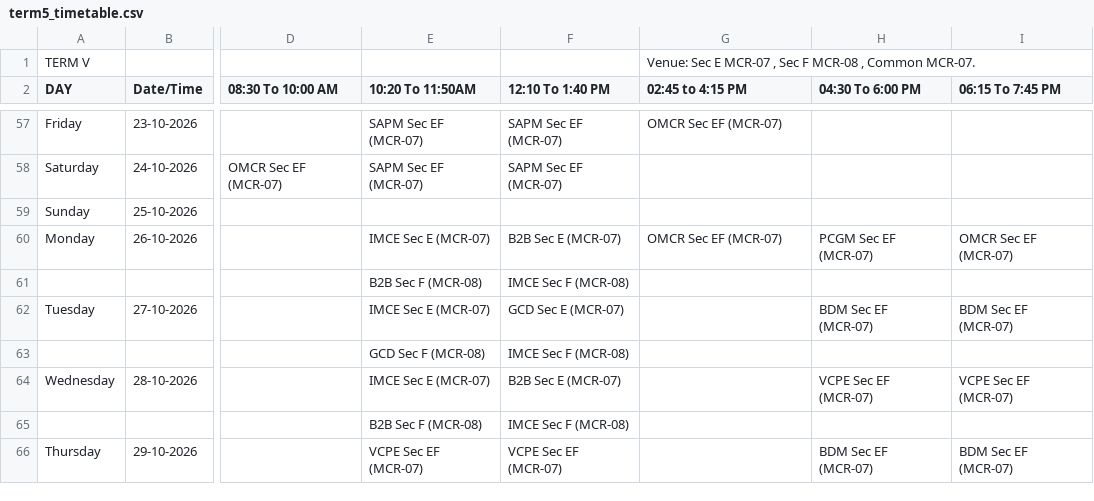
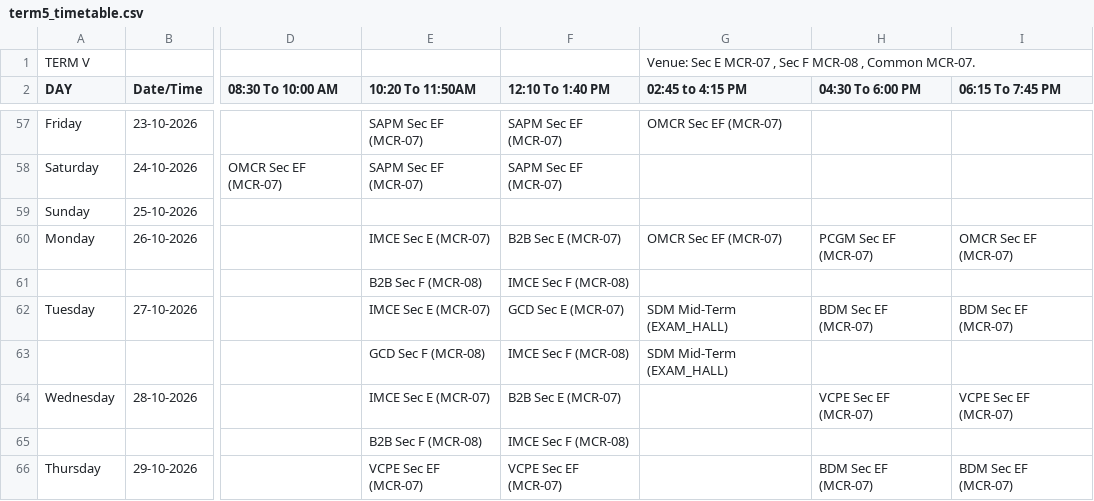
Before and after one commit to Acethelast78/studentdash, a CSV file: term5_timetable.csv, drawn as a sheet; only a part is shown, gaps mark what is left out; the diff names each change by its address in the sheet, - before the commit and + after, or states it on an @@ line.

```diff
--- a/term5_timetable.csv
+++ b/term5_timetable.csv
-G62:G63 (02:45 to 4:15 PM): (empty)
+G62:G63 (02:45 to 4:15 PM): SDM Mid-Term (EXAM_HALL)
```
Also changed, not shown: 2 other files.
